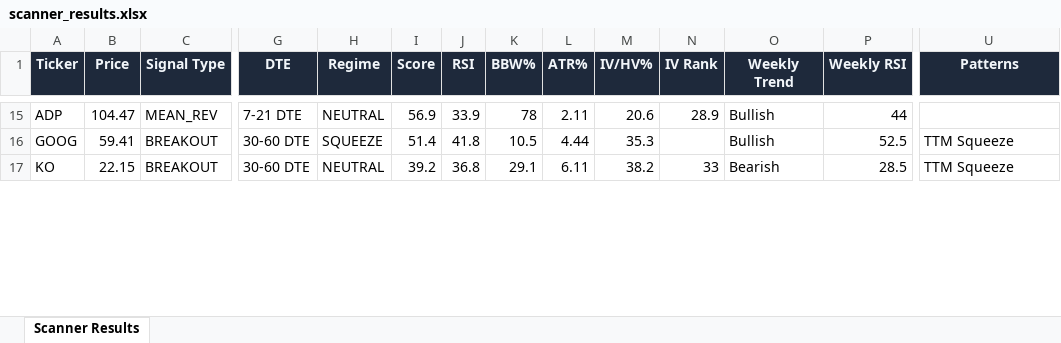
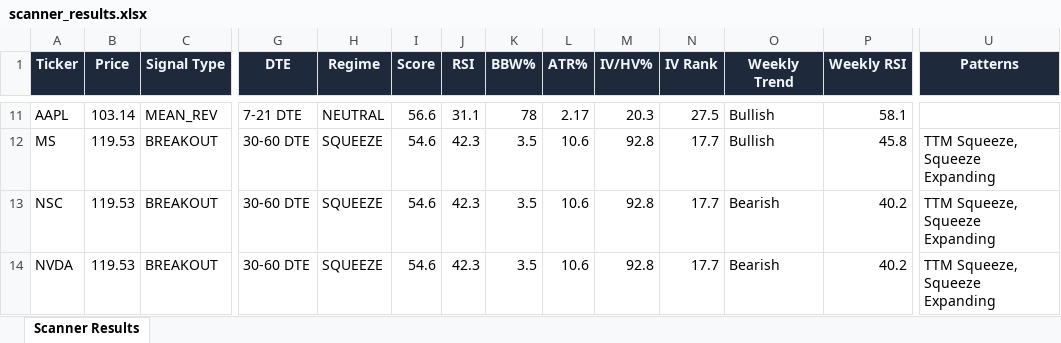
Before and after one commit to 6000rr4n/BM-screener, an Excel workbook: output/scanner_results.xlsx, sheet Scanner Results, drawn as a sheet; only a part is shown, gaps mark what is left out; values as stored, in another font and other column widths than the file's, no borders; addresses are those after the commit; rows hold the shown columns only; the diff covers the shown part only; the diff names each change by its address in the sheet, - before the commit and + after, or states it on an @@ line.

```diff
--- a/output/scanner_results.xlsx (sheet Scanner Results)
+++ b/output/scanner_results.xlsx (sheet Scanner Results)
-A11 (Ticker): ADP
+A11 (Ticker): AAPL
-B11 (Price): 104.47
+B11 (Price): 103.14
-I11 (Score): 56.9
+I11 (Score): 56.6
-J11 (RSI): 33.9
+J11 (RSI): 31.1
-L11 (ATR%): 2.11
+L11 (ATR%): 2.17
-M11 (IV/HV%): 20.6
+M11 (IV/HV%): 20.3
-N11 (IV Rank): 28.9
+N11 (IV Rank): 27.5
-P11 (Weekly RSI): 44
+P11 (Weekly RSI): 58.1
-A12 (Ticker): GOOG
+A12 (Ticker): MS
-B12 (Price): 59.41
+B12 (Price): 119.53
-I12 (Score): 51.4
+I12 (Score): 54.6
-J12 (RSI): 41.8
+J12 (RSI): 42.3
-K12 (BBW%): 10.5
+K12 (BBW%): 3.5
-L12 (ATR%): 4.44
+L12 (ATR%): 10.6
-M12 (IV/HV%): 35.3
+M12 (IV/HV%): 92.8
-N12 (IV Rank): (empty)
+N12 (IV Rank): 17.7
-P12 (Weekly RSI): 52.5
+P12 (Weekly RSI): 45.8
-U12:U13 (Patterns): TTM Squeeze
+U12:U13 (Patterns): TTM Squeeze, Squeeze Expanding
-A13 (Ticker): KO
+A13 (Ticker): NSC
-B13 (Price): 22.15
+B13 (Price): 119.53
-H13 (Regime): NEUTRAL
+H13 (Regime): SQUEEZE
-I13 (Score): 39.2
+I13 (Score): 54.6
-J13 (RSI): 36.8
+J13 (RSI): 42.3
-K13 (BBW%): 29.1
+K13 (BBW%): 3.5
-L13 (ATR%): 6.11
+L13 (ATR%): 10.6
-M13 (IV/HV%): 38.2
+M13 (IV/HV%): 92.8
-N13 (IV Rank): 33
+N13 (IV Rank): 17.7
-P13 (Weekly RSI): 28.5
+P13 (Weekly RSI): 40.2
+row 14: NVDA | 119.53 | BREAKOUT | 30-60 DTE | SQUEEZE | 54.6 | 42.3 | 3.5 | 10.6 | 92.8 | 17.7 | Bearish | 40.2 | TTM Squeeze, Squeeze Expanding
```
Also changed, not shown: 14 added rows, 12 removed rows and 41 edited cells elsewhere in this sheet, 1 other file.
